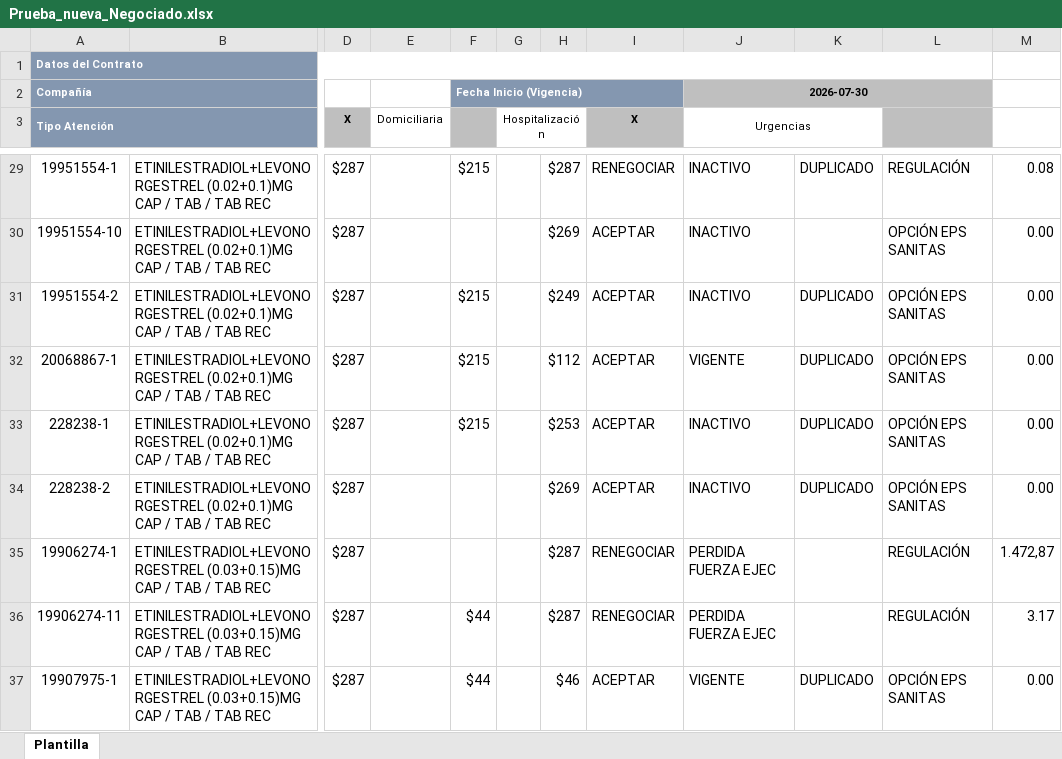
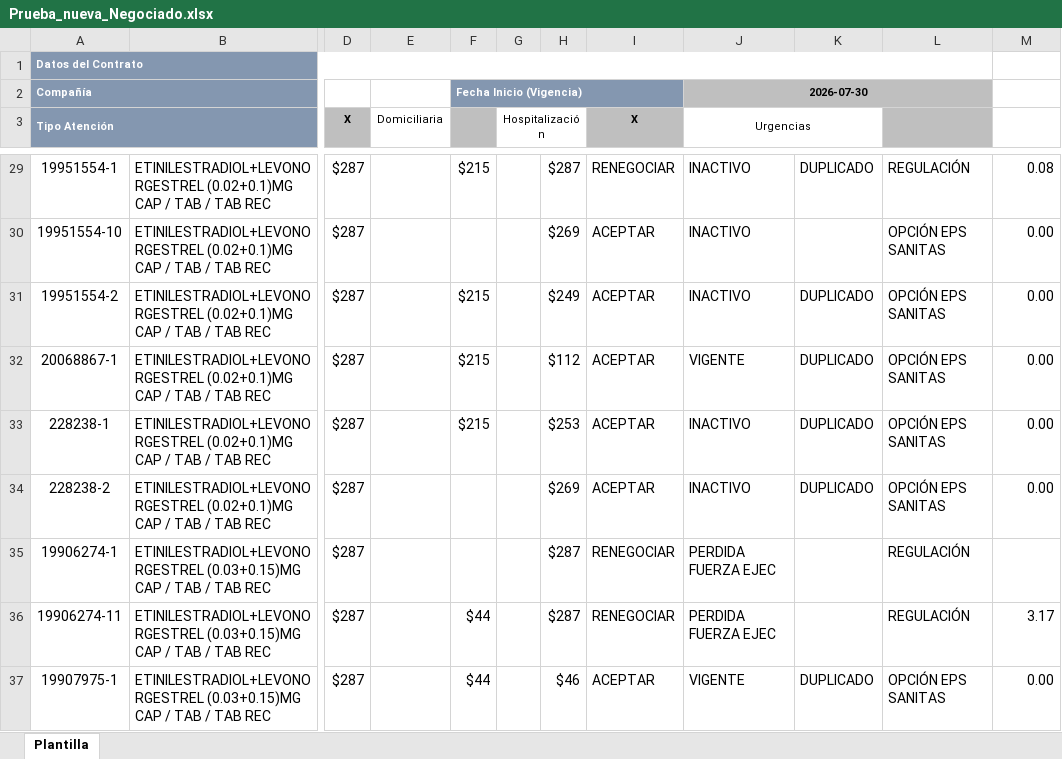
Before and after one commit to jorgesan24/HerramientaNegociacion, an Excel workbook: uploads/Prueba_nueva_Negociado.xlsx, sheet Plantilla, drawn as a sheet; only a part is shown, gaps mark what is left out; values as stored, in another font and other column widths than the file's, no borders; the diff names each change by its address in the sheet, - before the commit and + after, or states it on an @@ line.

```diff
--- a/uploads/Prueba_nueva_Negociado.xlsx (sheet Plantilla)
+++ b/uploads/Prueba_nueva_Negociado.xlsx (sheet Plantilla)
-M35: 1.472,87
+M35: (empty)
```
Also changed, not shown: 5 other files.
